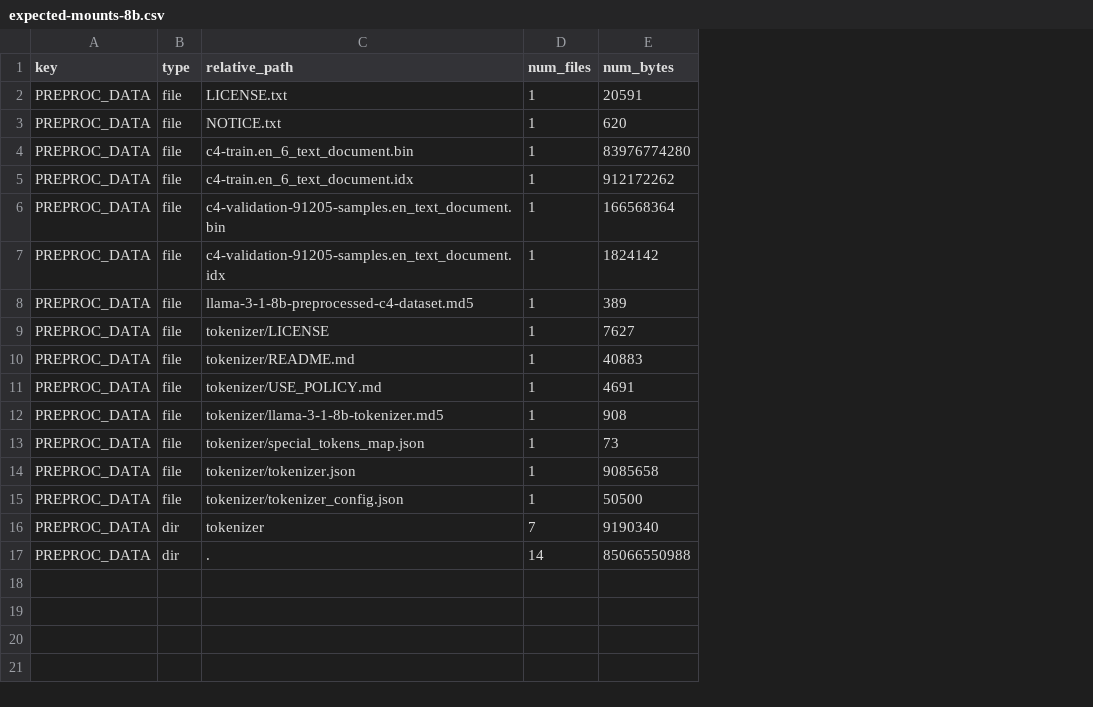
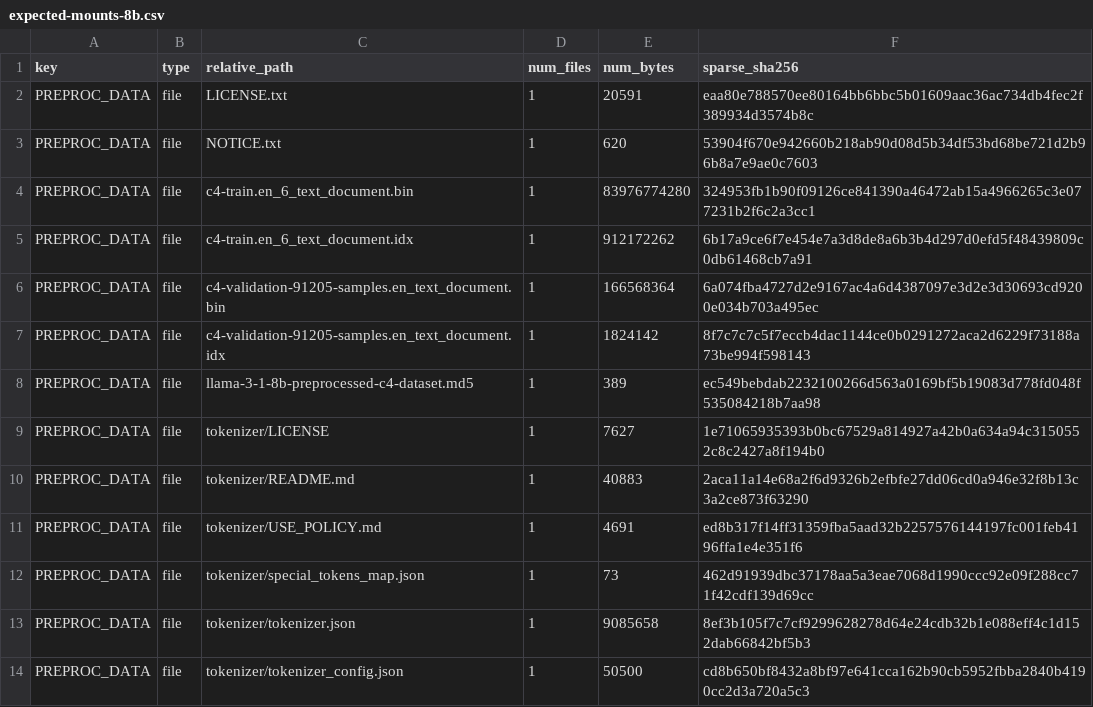
Before and after one commit to crickett-hpe/hpc-ai-envs, a CSV file: examples/language-modeling/llama31_8b/expected-mounts-8b.csv, drawn as a sheet; removed rows and columns are numbered as before the commit, all else as after; the diff names each change by its address in the sheet, - before the commit and + after, or states it on an @@ line.

```diff
--- a/examples/language-modeling/llama31_8b/expected-mounts-8b.csv
+++ b/examples/language-modeling/llama31_8b/expected-mounts-8b.csv
+column F (sparse_sha256), rows 2-14: eaa80e788570ee80164bb6bbc5b01609aac36ac734db4fec2f389934d3574b8c | 53904f670e942660b218ab90d08d5b34df53bd68be721d2b96b8a7e9ae0c7603 | 324953fb1b90f09126ce841390a46472ab15a4966265c3e077231b2f6c2a3cc1 | 6b17a9ce6f7e454e7a3d8de8a6b3b4d297d0efd5f48439809c0db61468cb7a91 | 6a074fba4727d2e9167ac4a6d4387097e3d2e3d30693cd9200e034b703a495ec | 8f7c7c7c5f7eccb4dac1144ce0b0291272aca2d6229f73188a73be994f598143 | ec549bebdab2232100266d563a0169bf5b19083d778fd048f535084218b7aa98 | 1e71065935393b0bc67529a814927a42b0a634a94c3150552c8c2427a8f194b0 | 2aca11a14e68a2f6d9326b2efbfe27dd06cd0a946e32f8b13c3a2ce873f63290 | ed8b317f14ff31359fba5aad32b2257576144197fc001feb4196ffa1e4e351f6 | 462d91939dbc37178aa5a3eae7068d1990ccc92e09f288cc71f42cdf139d69cc | 8ef3b105f7c7cf9299628278d64e24cdb32b1e088eff4c1d152dab66842bf5b3 | cd8b650bf8432a8bf97e641cca162b90cb5952fbba2840b4190cc2d3a720a5c3
-row 12: PREPROC_DATA | file | tokenizer/llama-3-1-8b-tokenizer.md5 | 1 | 908
-row 16: PREPROC_DATA | dir | tokenizer | 7 | 9190340
-row 17: PREPROC_DATA | dir | . | 14 | 85066550988
```
Also changed, not shown: 55 other files.
